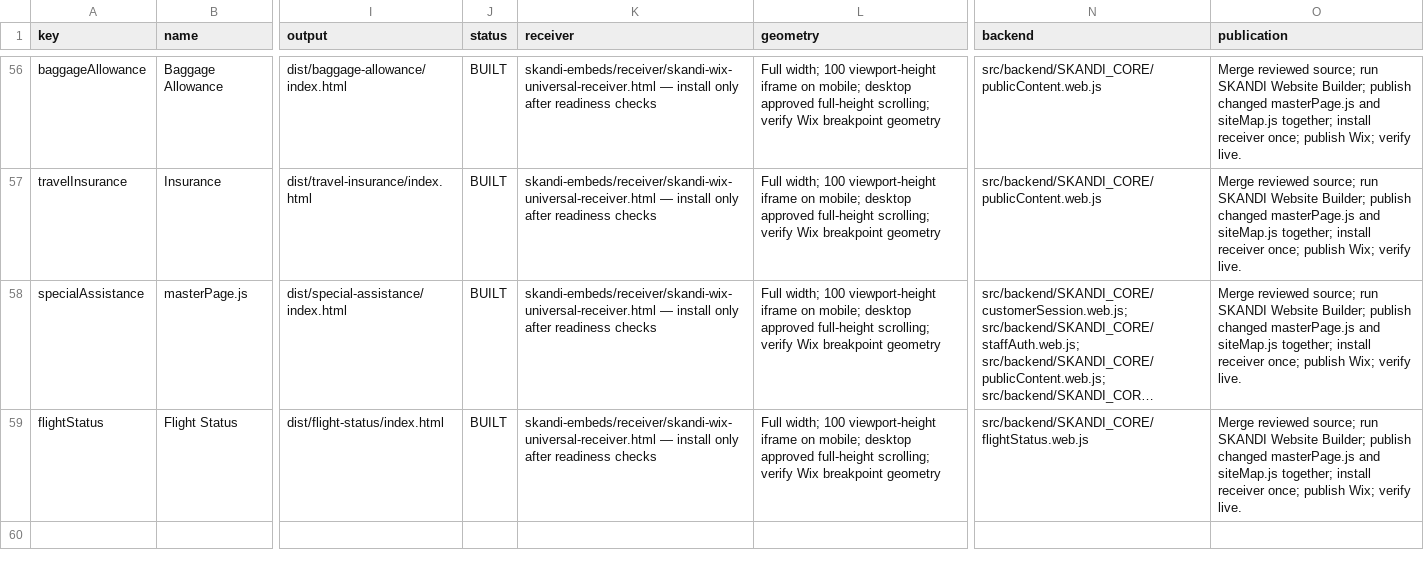
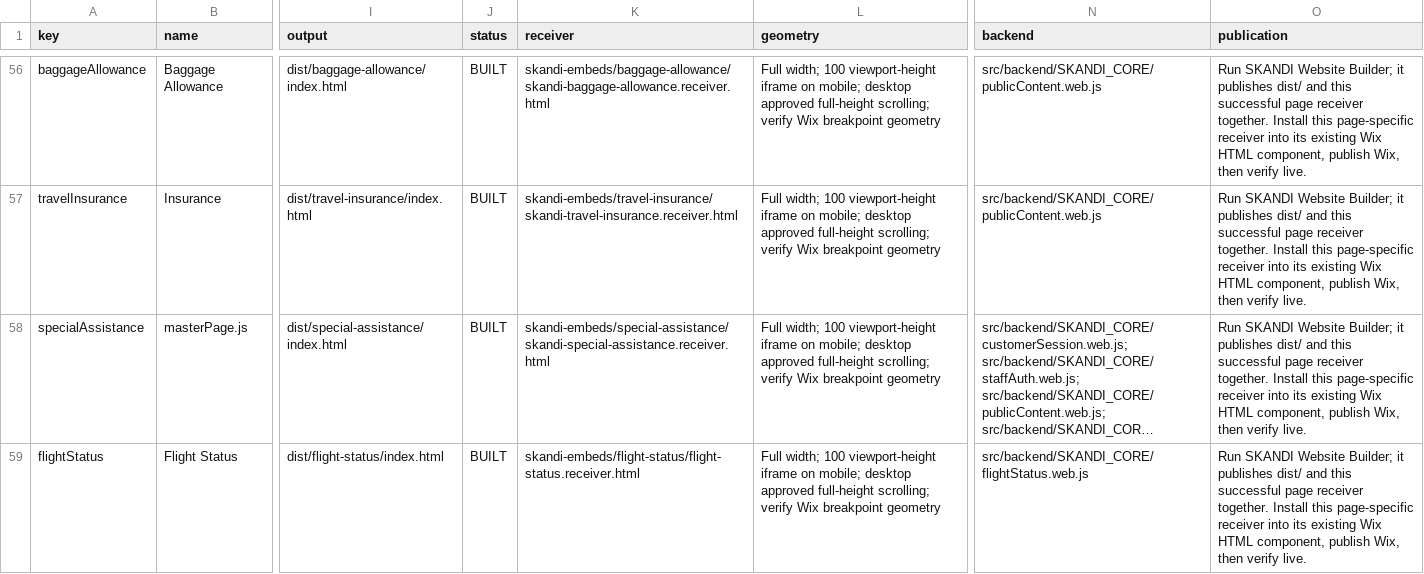
Before and after one commit to skanditravels/SKANDI-TRAVELS, a CSV file: dist/wix-installation.csv, drawn as a sheet; only a part is shown, gaps mark what is left out; long unchanged cells end in …; the diff covers the shown part only; the diff names each change by its address in the sheet, - before the commit and + after, or states it on an @@ line.

```diff
--- a/dist/wix-installation.csv
+++ b/dist/wix-installation.csv
-K56 (receiver): skandi-embeds/receiver/skandi-wix-universal-receiver.html — install only after readiness checks
+K56 (receiver): skandi-embeds/baggage-allowance/skandi-baggage-allowance.receiver.html
-O56:O59 (publication): Merge reviewed source; run SKANDI Website Builder; publish changed masterPage.js and siteMap.js together; install receiver once; publish Wix; verify live.
+O56:O59 (publication): Run SKANDI Website Builder; it publishes dist/ and this successful page receiver together. Install this page-specific receiver into its existing Wix HTML component, publish Wix, then verify live.
-K57 (receiver): skandi-embeds/receiver/skandi-wix-universal-receiver.html — install only after readiness checks
+K57 (receiver): skandi-embeds/travel-insurance/skandi-travel-insurance.receiver.html
-K58 (receiver): skandi-embeds/receiver/skandi-wix-universal-receiver.html — install only after readiness checks
+K58 (receiver): skandi-embeds/special-assistance/skandi-special-assistance.receiver.html
-K59 (receiver): skandi-embeds/receiver/skandi-wix-universal-receiver.html — install only after readiness checks
+K59 (receiver): skandi-embeds/flight-status/flight-status.receiver.html
```
Also changed, not shown: 108 edited cells elsewhere in this file, 42 other files.
